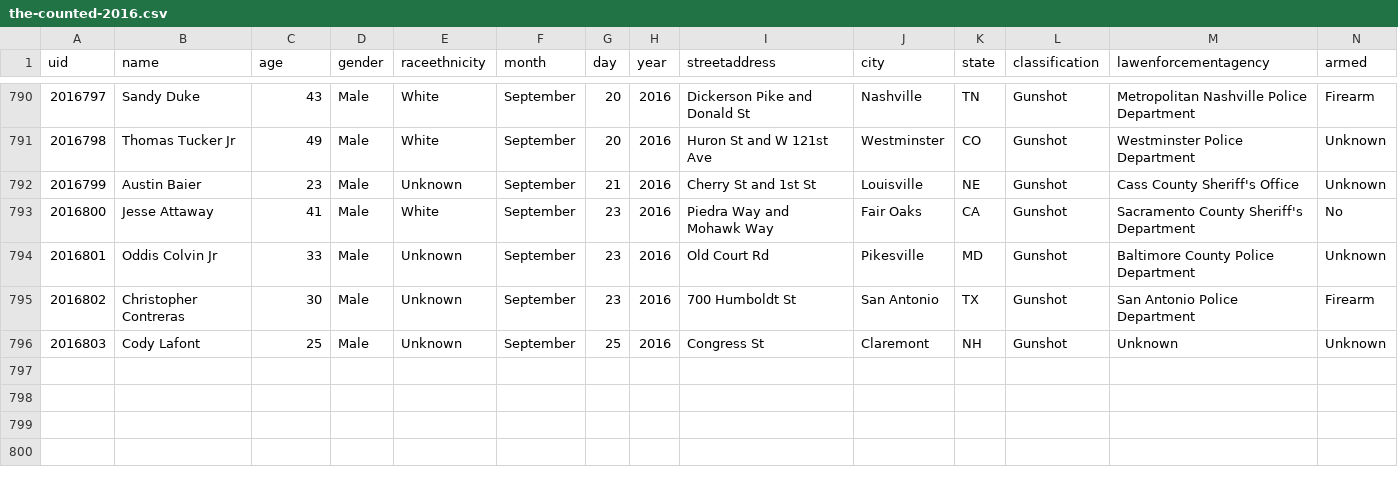
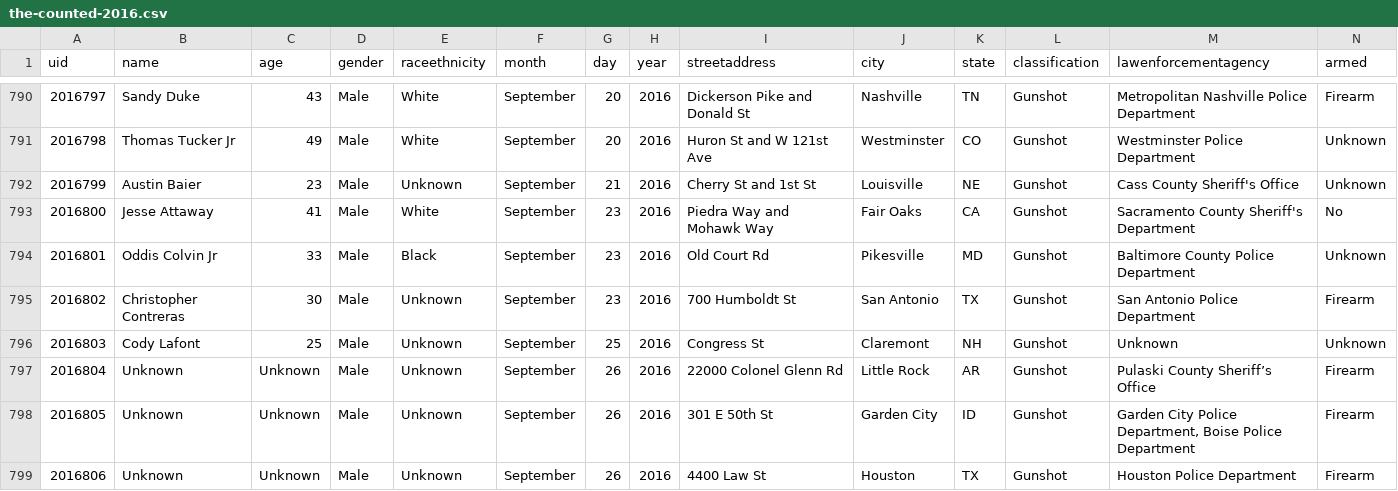
Before and after one commit to flother/thecounted, a CSV file: data/the-counted-2016.csv, drawn as a sheet; only a part is shown, gaps mark what is left out.

Commit message:
Add Unknown and 2 others; update Oddis Colvin Jr

```diff
--- a/data/the-counted-2016.csv
+++ b/data/the-counted-2016.csv
@@ -793,4 +793,7 @@ uid,name,age,gender,raceethnicity,month,day,year,streetaddress,city,state,classi
 "2016800","Jesse Attaway","41","Male","White","September","23","2016","Piedra Way and Mohawk Way","Fair Oaks","CA","Gunshot","Sacramento County Sheriff's Department","No"
-"2016801","Oddis Colvin Jr","33","Male","Unknown","September","23","2016","Old Court Rd","Pikesville","MD","Gunshot","Baltimore County Police Department","Unknown"
+"2016801","Oddis Colvin Jr","33","Male","Black","September","23","2016","Old Court Rd","Pikesville","MD","Gunshot","Baltimore County Police Department","Unknown"
 "2016802","Christopher Contreras","30","Male","Unknown","September","23","2016","700 Humboldt St","San Antonio","TX","Gunshot","San Antonio Police Department","Firearm"
 "2016803","Cody Lafont","25","Male","Unknown","September","25","2016","Congress St","Claremont","NH","Gunshot","Unknown","Unknown"
+"2016804","Unknown","Unknown","Male","Unknown","September","26","2016","22000 Colonel Glenn Rd","Little Rock","AR","Gunshot","Pulaski County Sheriff’s Office","Firearm"
+"2016805","Unknown","Unknown","Male","Unknown","September","26","2016","301 E 50th St","Garden City","ID","Gunshot","Garden City Police Department, Boise Police Department","Firearm"
+"2016806","Unknown","Unknown","Male","Unknown","September","26","2016","4400 Law St","Houston","TX","Gunshot","Houston Police Department","Firearm"
```
